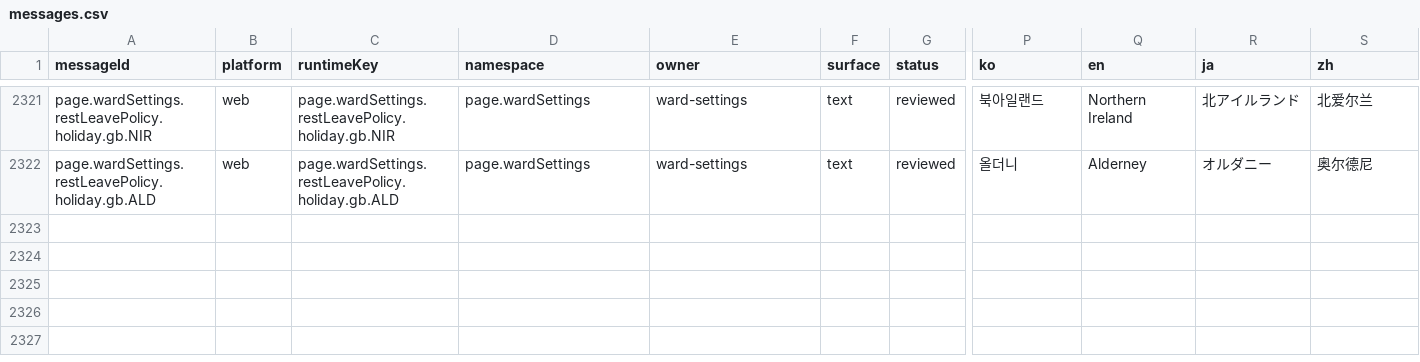
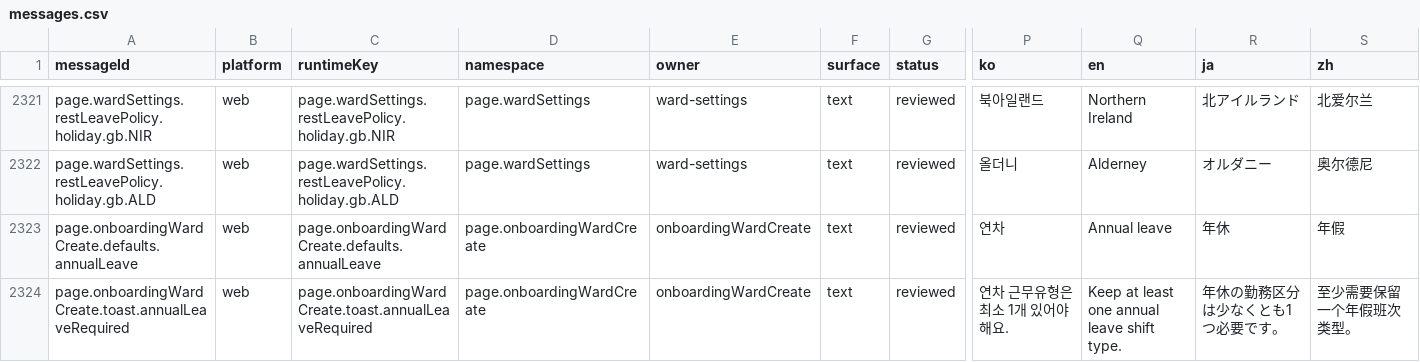
Before and after one commit to gom-3/dutying-web-ai, a CSV file: apps/app/i18n/catalog/messages.csv, drawn as a sheet; only a part is shown, gaps mark what is left out; rows hold the shown columns only; the diff names each change by its address in the sheet, - before the commit and + after, or states it on an @@ line.

Commit message:
feat: require annual leave in all onboarding rotations

```diff
--- a/apps/app/i18n/catalog/messages.csv
+++ b/apps/app/i18n/catalog/messages.csv
+row 2323: page.onboardingWardCreate.defaults.annualLeave | web | page.onboardingWardCreate.defaults.annualLeave | page.onboardingWardCreate | onboardingWardCreate | text | reviewed | 연차 | Annual leave | 年休 | 年假
+row 2324: page.onboardingWardCreate.toast.annualLeaveRequired | web | page.onboardingWardCreate.toast.annualLeaveRequired | page.onboardingWardCreate | onboardingWardCreate | text | reviewed | 연차 근무유형은 최소 1개 있어야 해요. | Keep at least one annual leave shift type. | 年休の勤務区分は少なくとも1つ必要です。 | 至少需要保留一个年假班次类型。
```
Also changed, not shown: 15 other files.
